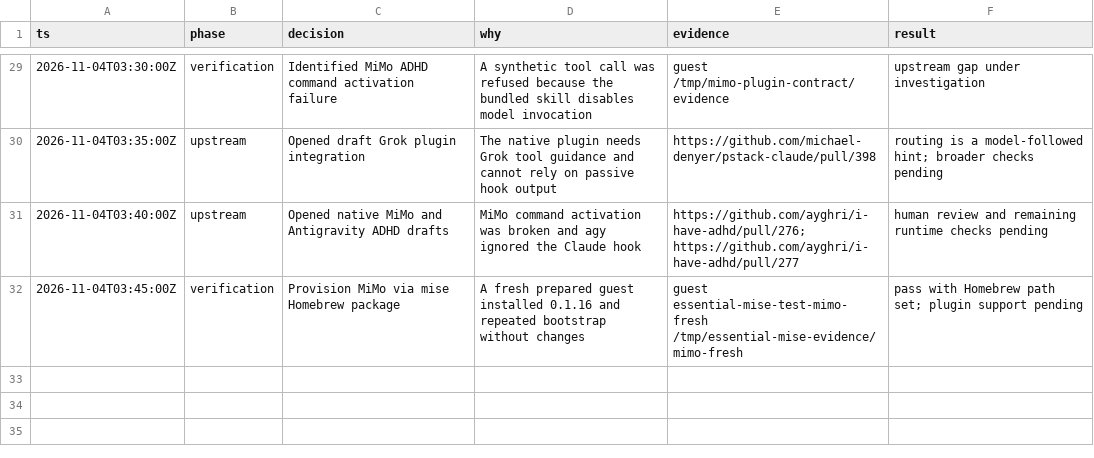
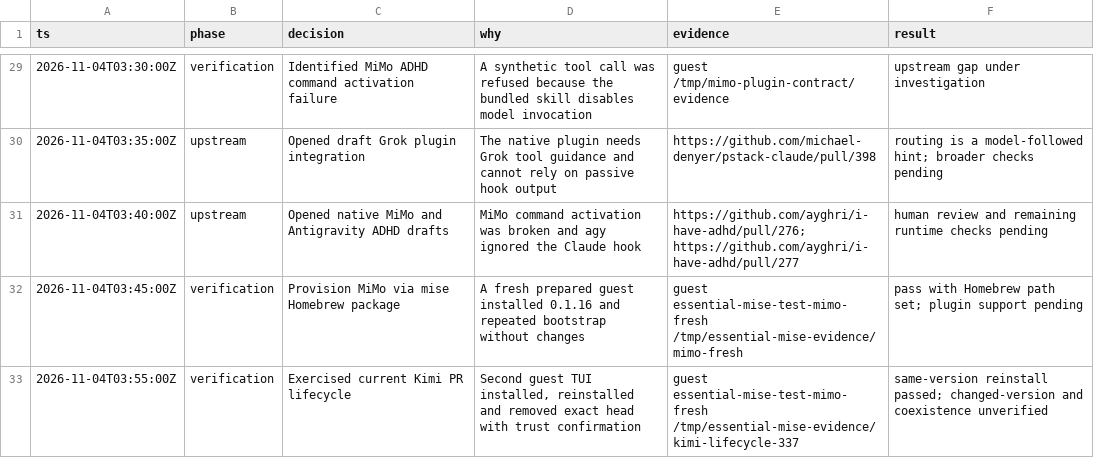
Before and after one commit to donbeave/essential-mise, a TSV file: .audit/plugin-compatibility.tsv, drawn as a sheet; only a part is shown, gaps mark what is left out.

```diff
--- a/.audit/plugin-compatibility.tsv
+++ b/.audit/plugin-compatibility.tsv
@@ -32 +32,2 @@ ts	phase	decision	why	evidence	result
 2026-11-04T03:45:00Z	verification	Provision MiMo via mise Homebrew package	A fresh prepared guest installed 0.1.16 and repeated bootstrap without changes	guest essential-mise-test-mimo-fresh /tmp/essential-mise-evidence/mimo-fresh	pass with Homebrew path set; plugin support pending
+2026-11-04T03:55:00Z	verification	Exercised current Kimi PR lifecycle	Second guest TUI installed, reinstalled and removed exact head with trust confirmation	guest essential-mise-test-mimo-fresh /tmp/essential-mise-evidence/kimi-lifecycle-337	same-version reinstall passed; changed-version and coexistence unverified
```
Also changed, not shown: 1 other file.
